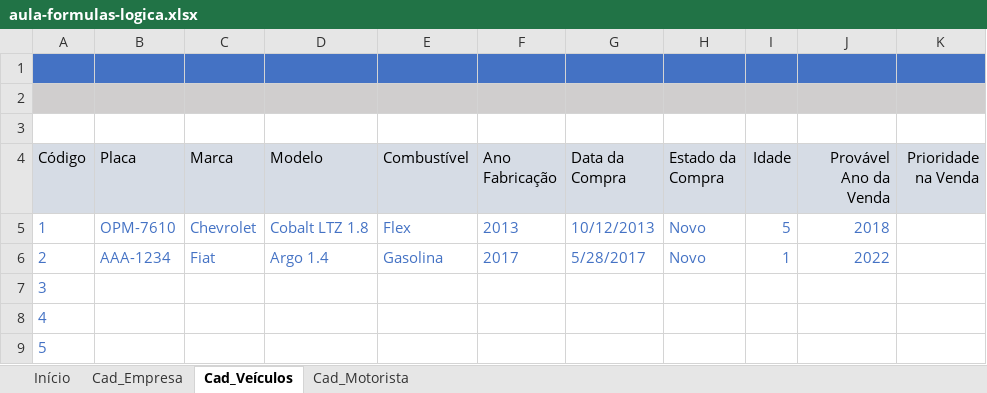
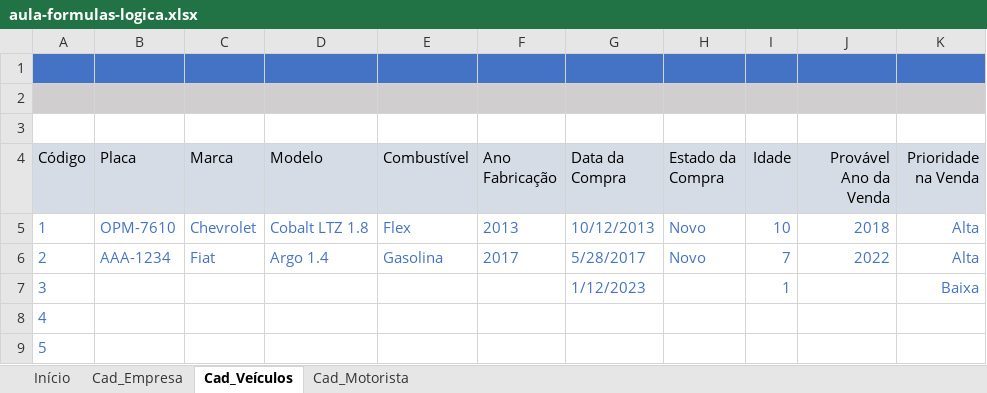
Before and after one commit to jailine-web/Curso-de-Excel-do-basico-ao-avancado, an Excel workbook: módulo 05/aula-formulas-logica.xlsx, sheet Cad_Veículos, drawn as a sheet; values as stored, in another font and other column widths than the file's, no borders; charts and pictures not drawn; removed rows and columns are numbered as before the commit, all else as after; the diff names each change by its address in the sheet, - before the commit and + after, or states it on an @@ line.

```diff
--- a/módulo 05/aula-formulas-logica.xlsx (sheet Cad_Veículos)
+++ b/módulo 05/aula-formulas-logica.xlsx (sheet Cad_Veículos)
-I5 (Idade): 5
+I5 (Idade): 10
-K5:K6 (Prioridade na Venda): (empty)
+K5:K6 (Prioridade na Venda): Alta
-I6 (Idade): 1
+I6 (Idade): 7
-row 7: 3
+row 7: 3 |  |  |  |  |  | 1/12/2023 |  | 1 |  | Baixa
```
Also changed, not shown: sheet Início, sheet Cad_Motorista, charts or pictures.
